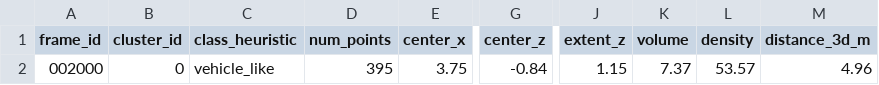
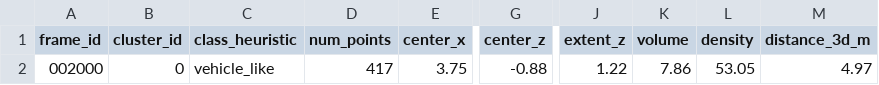
Before and after one commit to agamdamaraju/kitti-pointcloud-perception, a CSV file: results/detections_002000.csv, drawn as a sheet; only a part is shown, gaps mark what is left out; the diff names each change by its address in the sheet, - before the commit and + after, or states it on an @@ line.

```diff
--- a/results/detections_002000.csv
+++ b/results/detections_002000.csv
-D2 (num_points): 395
+D2 (num_points): 417
-G2 (center_z): -0.84
+G2 (center_z): -0.88
-J2 (extent_z): 1.15
+J2 (extent_z): 1.22
-K2 (volume): 7.37
+K2 (volume): 7.86
-L2 (density): 53.57
+L2 (density): 53.05
-M2 (distance_3d_m): 4.96
+M2 (distance_3d_m): 4.97
```
Also changed, not shown: 7 other files.
